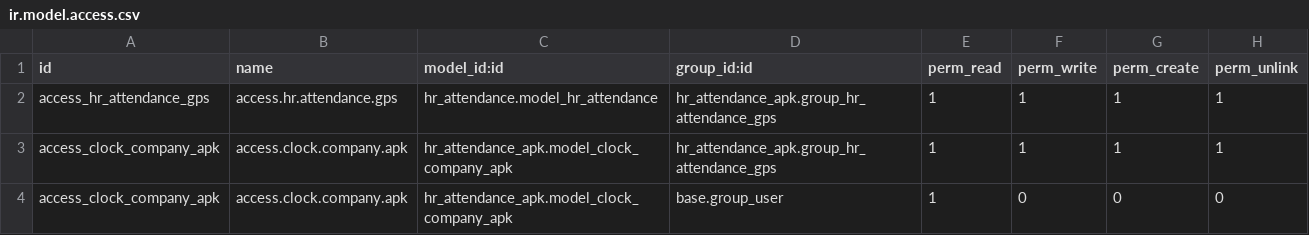
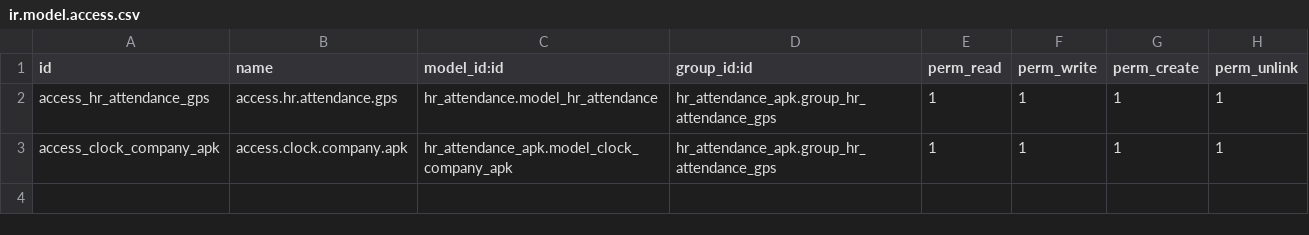
Before and after one commit to Comunitea/external_modules, a CSV file: hr_attendance_apk/security/ir.model.access.csv, drawn as a sheet; the diff names each change by its address in the sheet, - before the commit and + after, or states it on an @@ line.

Commit message:
[DEV] ht_attendance_apk. DEV 2

```diff
--- a/hr_attendance_apk/security/ir.model.access.csv
+++ b/hr_attendance_apk/security/ir.model.access.csv
-row 4: access_clock_company_apk | access.clock.company.apk | hr_attendance_apk.model_clock_company_apk | base.group_user | 1 | 0 | 0 | 0
```
Also changed, not shown: 4 other files.
